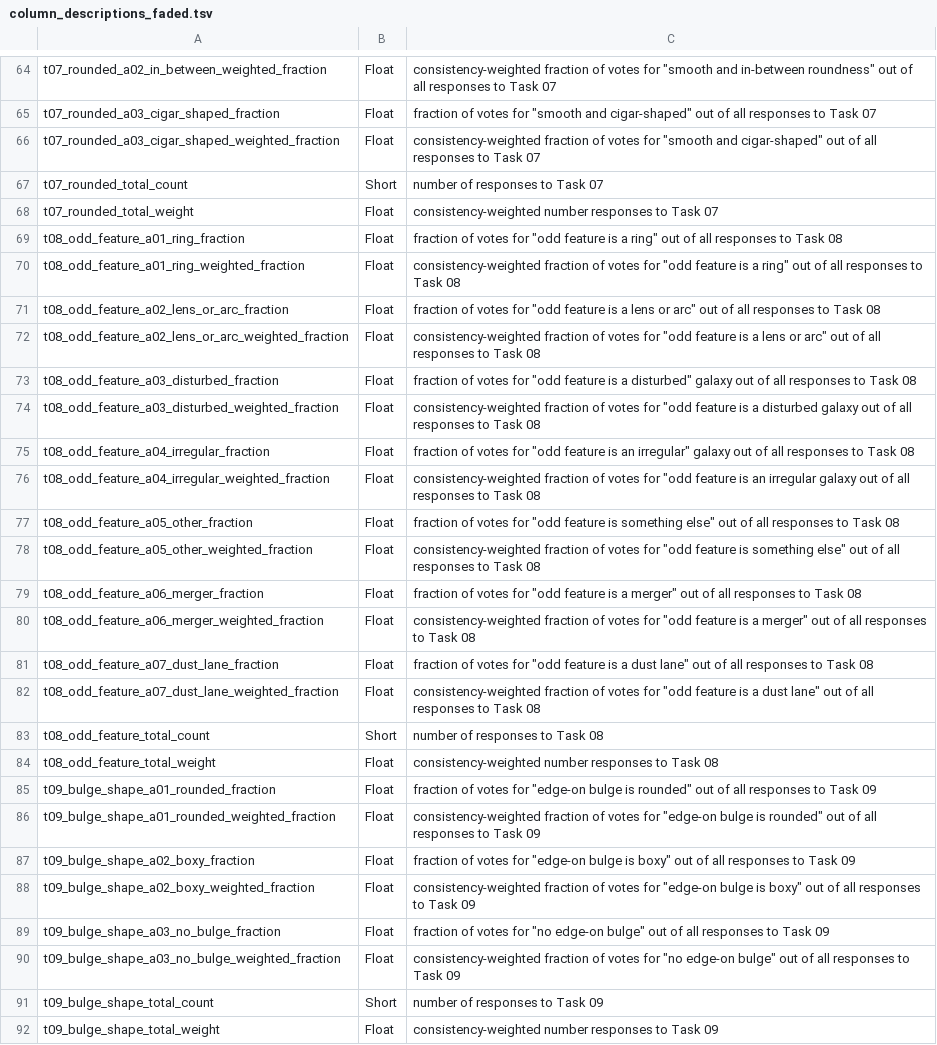
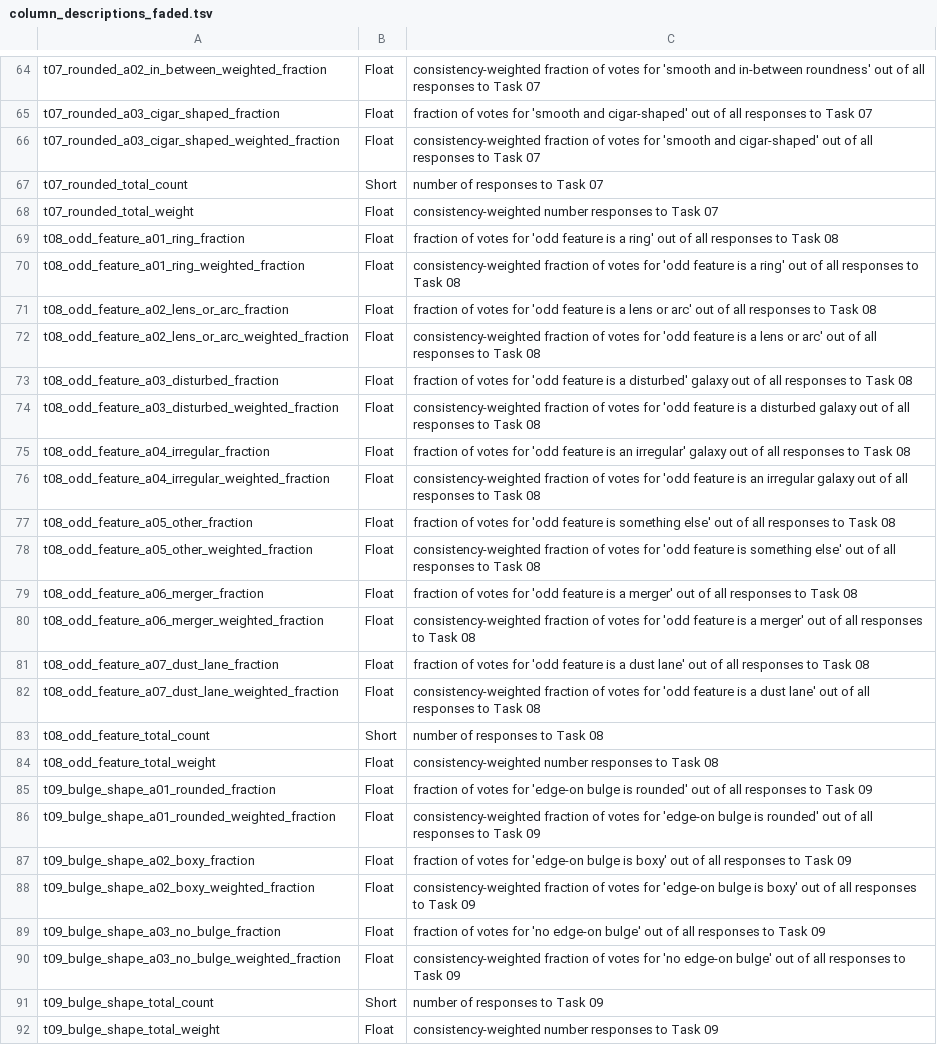
Before and after one commit to willettk/gzhubble, a TSV file: column_descriptions/column_descriptions_faded.tsv, drawn as a sheet; only a part is shown, gaps mark what is left out; the diff covers the shown part only; the diff names each change by its address in the sheet, - before the commit and + after, or states it on an @@ line.

```diff
--- a/column_descriptions/column_descriptions_faded.tsv
+++ b/column_descriptions/column_descriptions_faded.tsv
-C64: …votes for "smooth and in-between roundness" out of…
+C64: …votes for 'smooth and in-between roundness' out of…
-C65: …votes for "smooth and cigar-shaped" out of…
+C65: …votes for 'smooth and cigar-shaped' out of…
-C66: …votes for "smooth and cigar-shaped" out of…
+C66: …votes for 'smooth and cigar-shaped' out of…
-C69: …votes for "odd feature is a ring" out of…
+C69: …votes for 'odd feature is a ring' out of…
-C70: …votes for "odd feature is a ring" out of…
+C70: …votes for 'odd feature is a ring' out of…
-C71: …votes for "odd feature is a lens or arc" out of…
+C71: …votes for 'odd feature is a lens or arc' out of…
-C72: …votes for "odd feature is a lens or arc" out of…
+C72: …votes for 'odd feature is a lens or arc' out of…
-C73: …votes for "odd feature is a disturbed" galaxy out…
+C73: …votes for 'odd feature is a disturbed' galaxy out…
-C74: …votes for "odd feature is…
+C74: …votes for 'odd feature is…
-C75: …votes for "odd feature is an irregular" galaxy out…
+C75: …votes for 'odd feature is an irregular' galaxy out…
-C76: …votes for "odd feature is…
+C76: …votes for 'odd feature is…
-C77: …votes for "odd feature is something else" out of…
+C77: …votes for 'odd feature is something else' out of…
-C78: …votes for "odd feature is something else" out of…
+C78: …votes for 'odd feature is something else' out of…
-C79: …votes for "odd feature is a merger" out of…
+C79: …votes for 'odd feature is a merger' out of…
-C80: …votes for "odd feature is a merger" out of…
+C80: …votes for 'odd feature is a merger' out of…
-C81: …votes for "odd feature is a dust lane" out of…
+C81: …votes for 'odd feature is a dust lane' out of…
-C82: …votes for "odd feature is a dust lane" out of…
+C82: …votes for 'odd feature is a dust lane' out of…
-C85: …votes for "edge-on bulge is rounded" out of…
+C85: …votes for 'edge-on bulge is rounded' out of…
-C86: …votes for "edge-on bulge is rounded" out of…
+C86: …votes for 'edge-on bulge is rounded' out of…
-C87: …votes for "edge-on bulge is boxy" out of…
+C87: …votes for 'edge-on bulge is boxy' out of…
-C88: …votes for "edge-on bulge is boxy" out of…
+C88: …votes for 'edge-on bulge is boxy' out of…
-C89: …votes for "no edge-on bulge" out of…
+C89: …votes for 'no edge-on bulge' out of…
-C90: …votes for "no edge-on bulge" out of…
+C90: …votes for 'no edge-on bulge' out of…
```
Also changed, not shown: 100 edited cells elsewhere in this file, column_descriptions/column_descriptions_fake_agn.tsv, column_descriptions/column_descriptions_goods_shallow.tsv, 4 other files.
